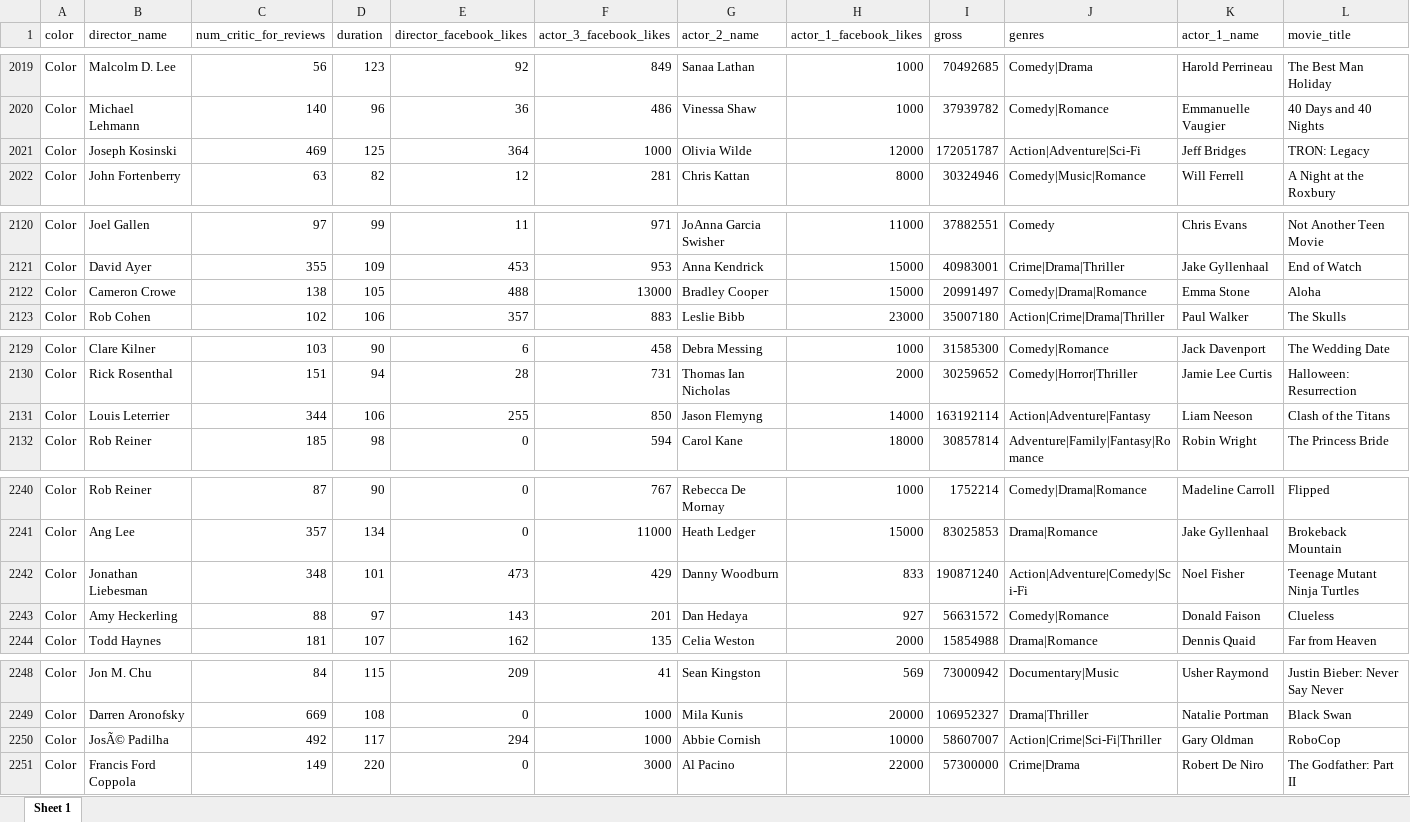
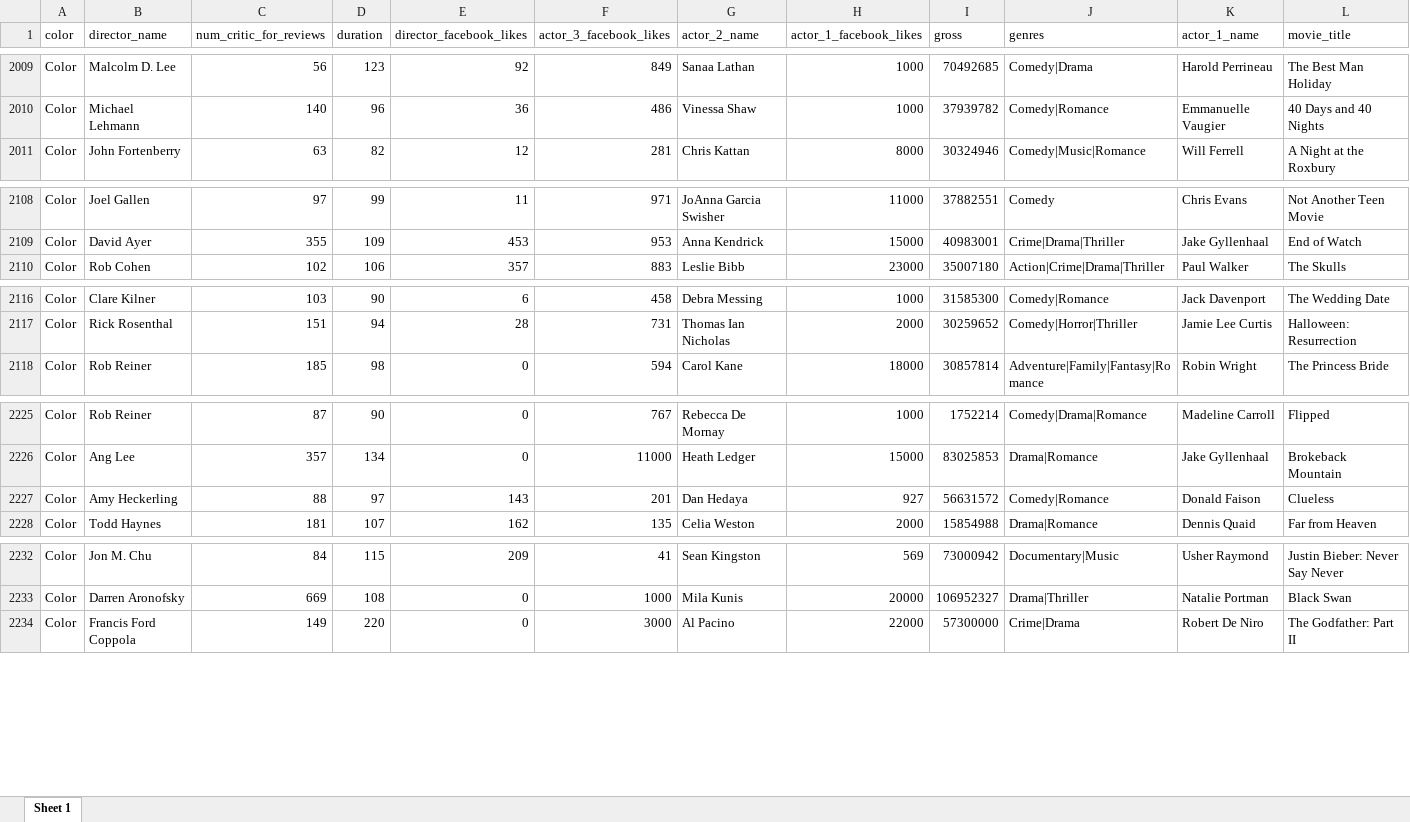
Before and after one commit to TimotheusHuang/msds597finalproj, an Excel workbook: IMDB-USA.xlsx, sheet Sheet 1, drawn as a sheet; only a part is shown, gaps mark what is left out; values as stored, in another font and other column widths than the file's, no borders; rows hold the shown columns only; the diff covers the shown part only; the diff names each change by its address in the sheet, - before the commit and + after, or states it on an @@ line.

```diff
--- a/IMDB-USA.xlsx (sheet Sheet 1)
+++ b/IMDB-USA.xlsx (sheet Sheet 1)
-row 2021: Color | Joseph Kosinski | 469 | 125 | 364 | 1000 | Olivia Wilde | 12000 | 172051787 | Action|Adventure|Sci-Fi | Jeff Bridges | TRON: Legacy
-row 2122: Color | Cameron Crowe | 138 | 105 | 488 | 13000 | Bradley Cooper | 15000 | 20991497 | Comedy|Drama|Romance | Emma Stone | Aloha
-row 2131: Color | Louis Leterrier | 344 | 106 | 255 | 850 | Jason Flemyng | 14000 | 163192114 | Action|Adventure|Fantasy | Liam Neeson | Clash of the Titans
-row 2242: Color | Jonathan Liebesman | 348 | 101 | 473 | 429 | Danny Woodburn | 833 | 190871240 | Action|Adventure|Comedy|Sci-Fi | Noel Fisher | Teenage Mutant Ninja Turtles
-row 2250: Color | JosÃ© Padilha | 492 | 117 | 294 | 1000 | Abbie Cornish | 10000 | 58607007 | Action|Crime|Sci-Fi|Thriller | Gary Oldman | RoboCop
```
Also changed, not shown: 57 removed rows elsewhere in this sheet, IMDB-complete-only.xlsx, 3 other files.
